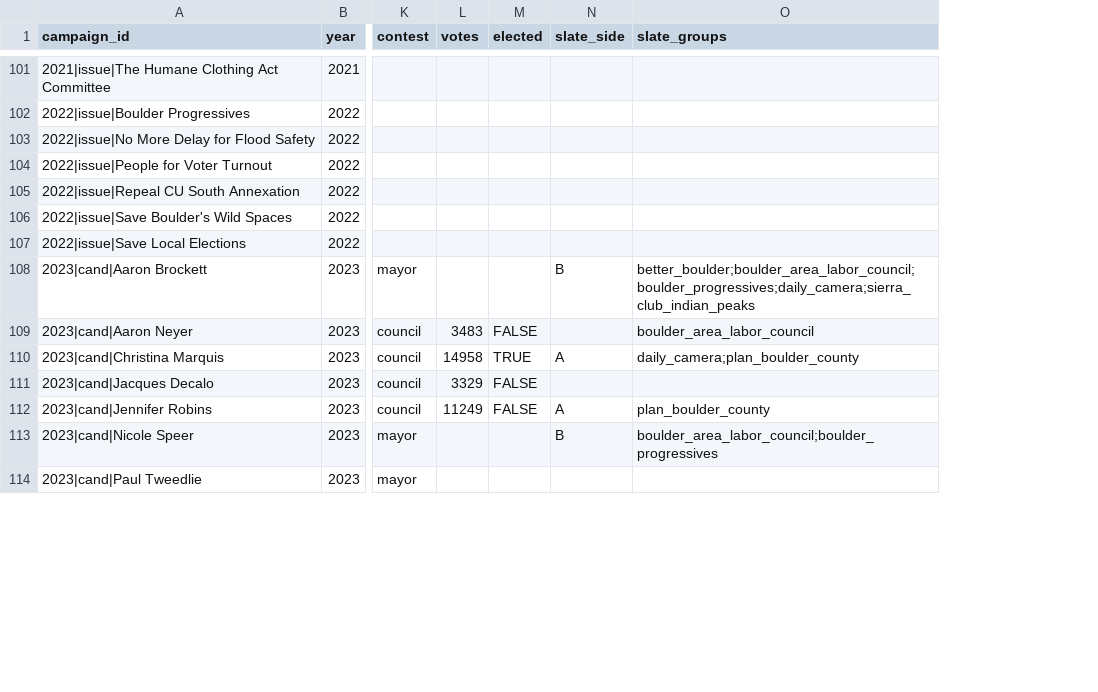
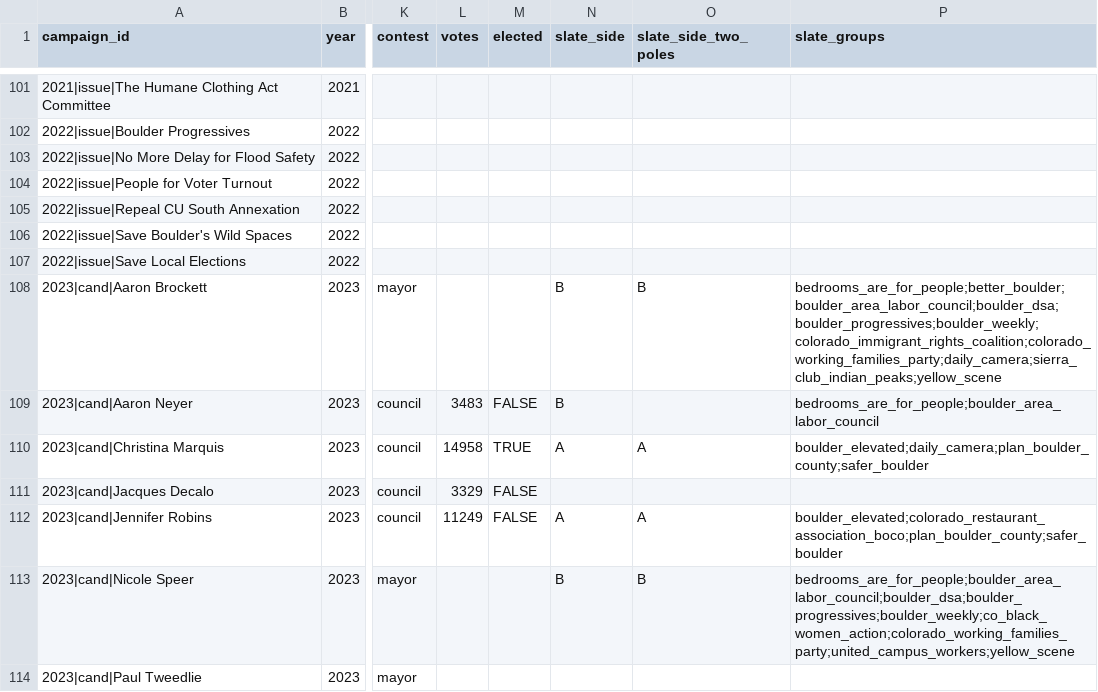
Before and after one commit to brianckeegan/charting-boulder, a CSV file: 2026-10-donations/data/processed/campaigns.csv, drawn as a sheet; only a part is shown, gaps mark what is left out; addresses are those after the commit; the diff covers the shown part only; the diff names each change by its address in the sheet, - before the commit and + after, or states it on an @@ line.

```diff
--- a/2026-10-donations/data/processed/campaigns.csv
+++ b/2026-10-donations/data/processed/campaigns.csv
+column O (slate_side_two_poles), rows 108-113: B |  | A |  | A | B
-P108 (slate_groups): better_boulder;boulder_area_labor_council;boulder_progressives;daily_camera;sierra_club_indian_peaks
+P108 (slate_groups): bedrooms_are_for_people;better_boulder;boulder_area_labor_council;boulder_dsa;boulder_progressives;boulder_weekly;colorado_immigrant_rights_coalition;colorado_working_families_party;daily_camera;sierra_club_indian_peaks;yellow_scene
-N109 (slate_side): (empty)
+N109 (slate_side): B
-P109 (slate_groups): boulder_area_labor_council
+P109 (slate_groups): bedrooms_are_for_people;boulder_area_labor_council
-P110 (slate_groups): daily_camera;plan_boulder_county
+P110 (slate_groups): boulder_elevated;daily_camera;plan_boulder_county;safer_boulder
-P112 (slate_groups): plan_boulder_county
+P112 (slate_groups): boulder_elevated;colorado_restaurant_association_boco;plan_boulder_county;safer_boulder
-P113 (slate_groups): boulder_area_labor_council;boulder_progressives
+P113 (slate_groups): bedrooms_are_for_people;boulder_area_labor_council;boulder_dsa;boulder_progressives;boulder_weekly;co_black_women_action;colorado_working_families_party;united_campus_workers;yellow_scene
```
Also changed, not shown: 22 edited cells elsewhere in this file, 2026-10-donations/data/processed/endorser-campaign-edges.csv, 2026-10-donations/data/processed/endorser-nodes.csv, 19 other files.
